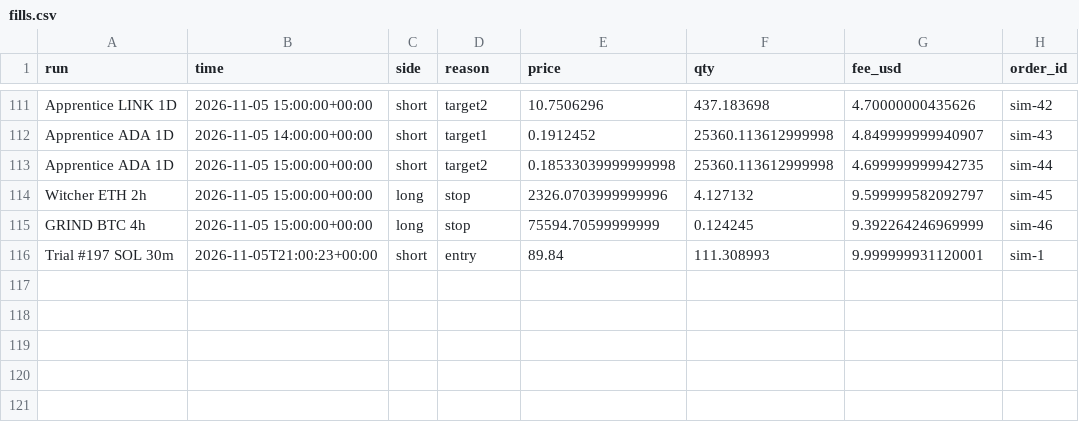
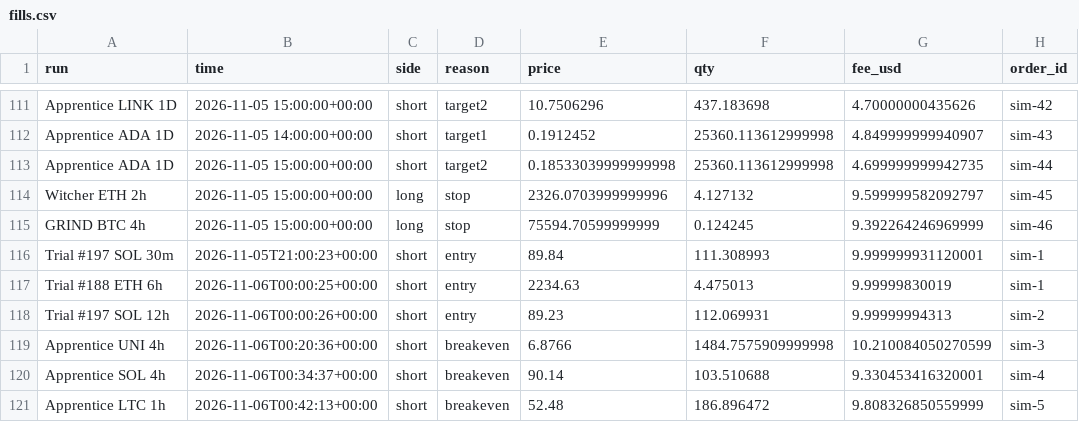
Before and after one commit to ethangoebel1499-jpg/Claude, a CSV file: paper_trades/fills.csv, drawn as a sheet; only a part is shown, gaps mark what is left out.

```diff
--- a/paper_trades/fills.csv
+++ b/paper_trades/fills.csv
@@ -116 +116,6 @@ GRIND BTC 4h,2026-11-05 15:00:00+00:00,long,stop,75594.70599999999,0.124245,9.39
 Trial #197 SOL 30m,2026-11-05T21:00:23+00:00,short,entry,89.84,111.308993,9.999999931120001,sim-1
+Trial #188 ETH 6h,2026-11-06T00:00:25+00:00,short,entry,2234.63,4.475013,9.99999830019,sim-1
+Trial #197 SOL 12h,2026-11-06T00:00:26+00:00,short,entry,89.23,112.069931,9.99999994313,sim-2
+Apprentice UNI 4h,2026-11-06T00:20:36+00:00,short,breakeven,6.8766,1484.7575909999998,10.210084050270599,sim-3
+Apprentice SOL 4h,2026-11-06T00:34:37+00:00,short,breakeven,90.14,103.510688,9.330453416320001,sim-4
+Apprentice LTC 1h,2026-11-06T00:42:13+00:00,short,breakeven,52.48,186.896472,9.808326850559999,sim-5
```
Also changed, not shown: apprentice/concepts.csv, apprentice/lessons.csv, 7 other files.
